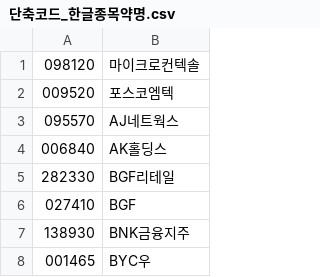
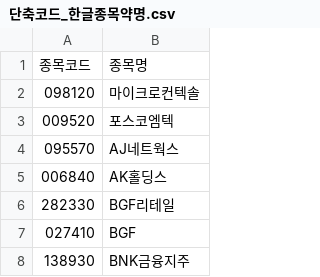
Before and after one commit to shinhan-securities-interns/shinhan-dashboard-api, a CSV file: 단축코드_한글종목약명.csv, drawn as a sheet; only a part is shown; the shorter side is filled out with more unchanged rows; the diff names each change by its address in the sheet, - before the commit and + after, or states it on an @@ line.

```diff
--- a/단축코드_한글종목약명.csv
+++ b/단축코드_한글종목약명.csv
+row 1: 종목코드 | 종목명
```
Also changed, not shown: 4 other files.
